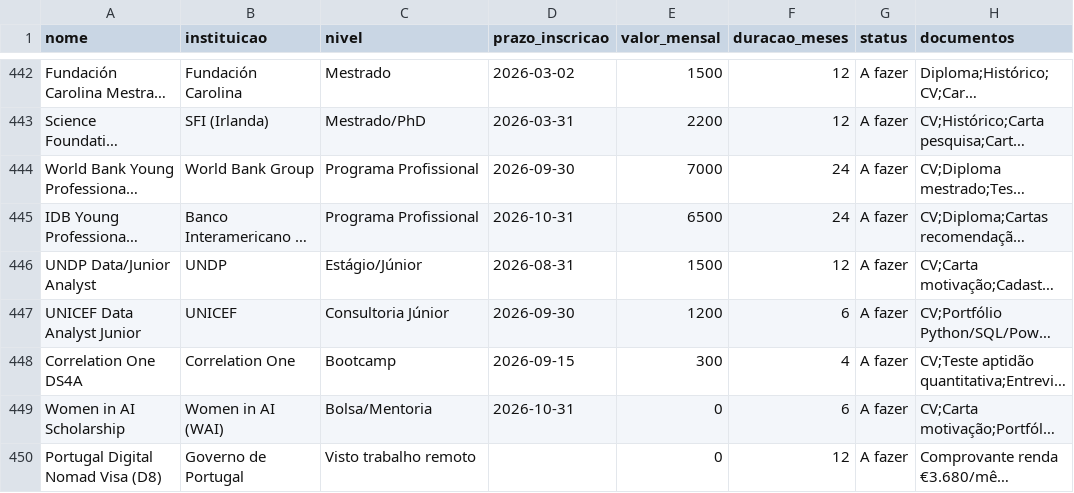
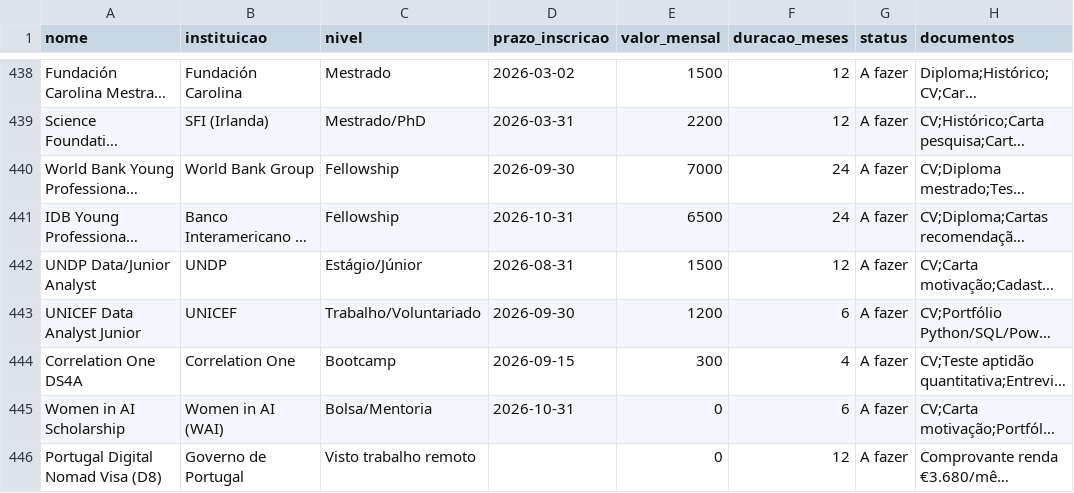
Before and after one commit to jfs195805-alt/Bolsamestradodoutorado, a CSV file: bolsas.csv, drawn as a sheet; only a part is shown, gaps mark what is left out; long unchanged cells end in …; addresses are those after the commit; the diff covers the shown part only; the diff names each change by its address in the sheet, - before the commit and + after, or states it on an @@ line.

```diff
--- a/bolsas.csv
+++ b/bolsas.csv
-C440:C441 (nivel): Programa Profissional
+C440:C441 (nivel): Fellowship
-C443 (nivel): Consultoria Júnior
+C443 (nivel): Trabalho/Voluntariado
```
Also changed, not shown: 10 removed rows and 13 edited cells elsewhere in this file, 1 other file.
